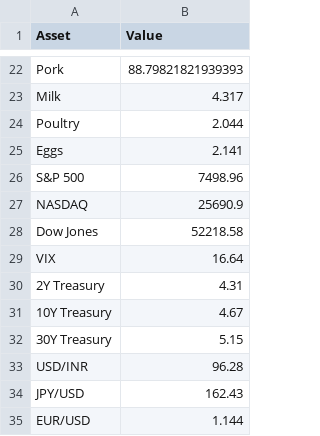
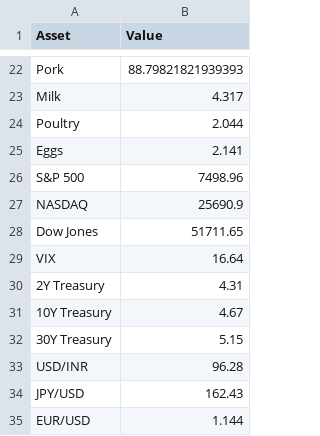
Before and after one commit to Rajatpatyal/Fred_Commodity_Yield, a CSV file: output/macro_snapshot.csv, drawn as a sheet; only a part is shown, gaps mark what is left out.

```diff
--- a/output/macro_snapshot.csv
+++ b/output/macro_snapshot.csv
@@ -27,3 +27,3 @@ S&P 500,7498.96
 NASDAQ,25690.9
-Dow Jones,52218.58
+Dow Jones,51711.65
 VIX,16.64
```
Also changed, not shown: output/macro_opportunities.csv, 5 other files.
